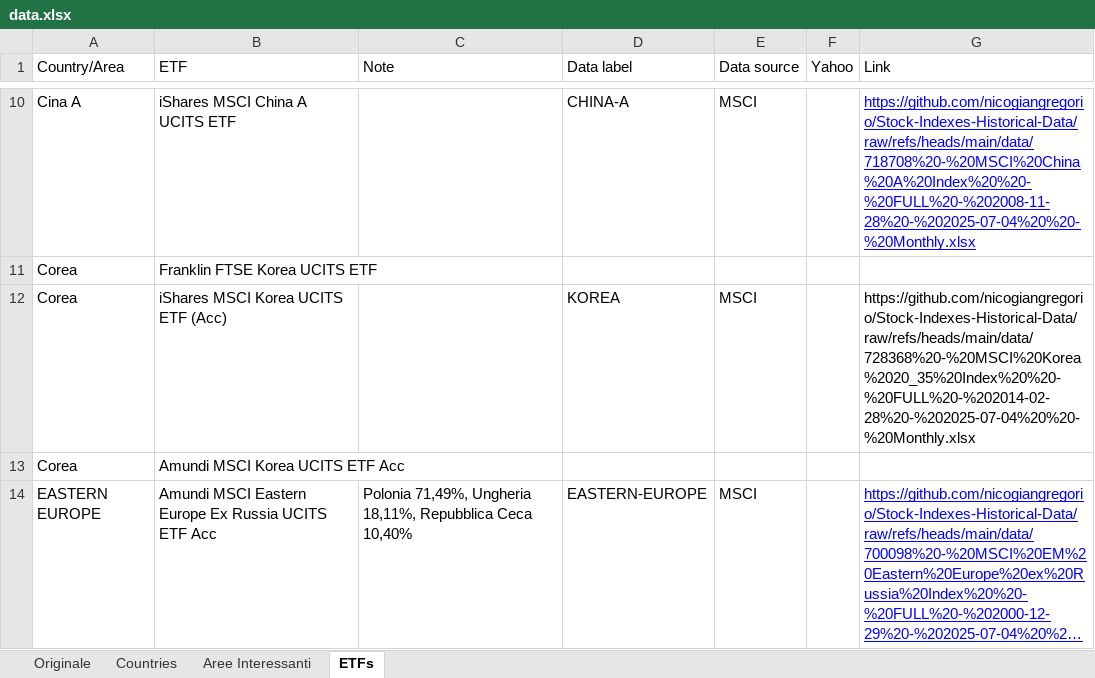
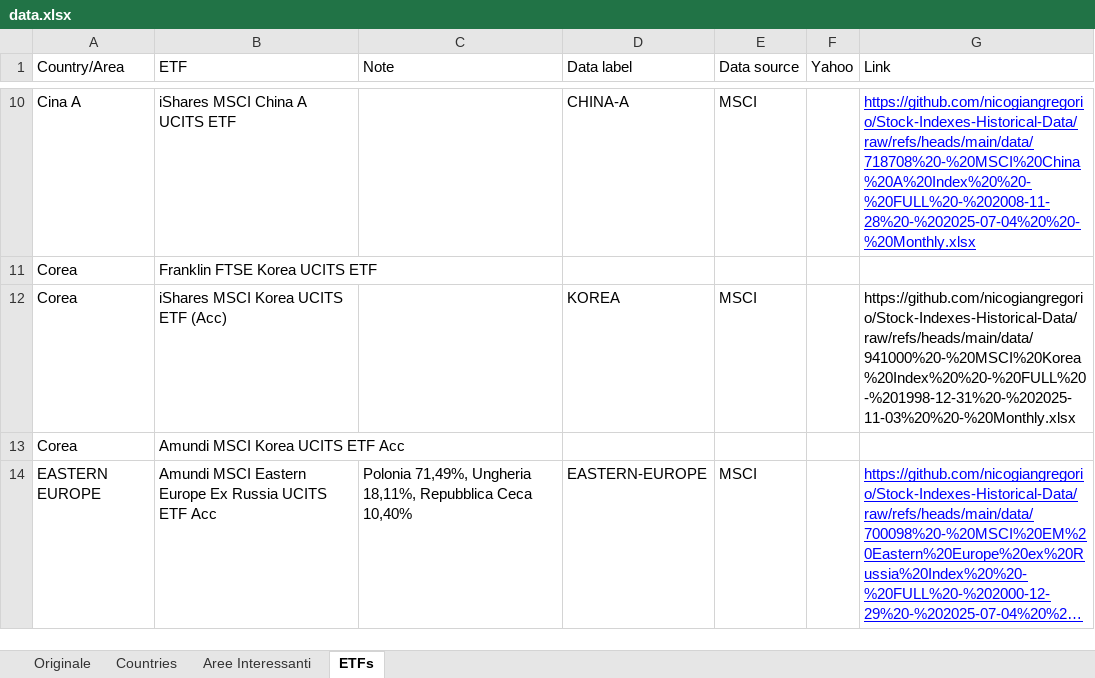
Before and after one commit to nicogiangregorio/Stock-Indexes-Historical-Data, an Excel workbook: data.xlsx, sheet ETFs, drawn as a sheet; only a part is shown, gaps mark what is left out; long unchanged cells end in …; values as stored, in another font and other column widths than the file's, no borders; table styles not drawn; the diff names each change by its address in the sheet, - before the commit and + after, or states it on an @@ line.

Commit message:
Add files via upload

```diff
--- a/data.xlsx (sheet ETFs)
+++ b/data.xlsx (sheet ETFs)
-G12 (Link): https://github.com/nicogiangregorio/Stock-Indexes-Historical-Data/raw/refs/heads/main/data/728368%20-%20MSCI%20Korea%2020_35%20Index%20%20-%20FULL%20-%202014-02-28%20-%202025-07-04%20%20-%20Monthly.xlsx
+G12 (Link): https://github.com/nicogiangregorio/Stock-Indexes-Historical-Data/raw/refs/heads/main/data/941000%20-%20MSCI%20Korea%20Index%20%20-%20FULL%20-%201998-12-31%20-%202025-11-03%20%20-%20Monthly.xlsx
```
